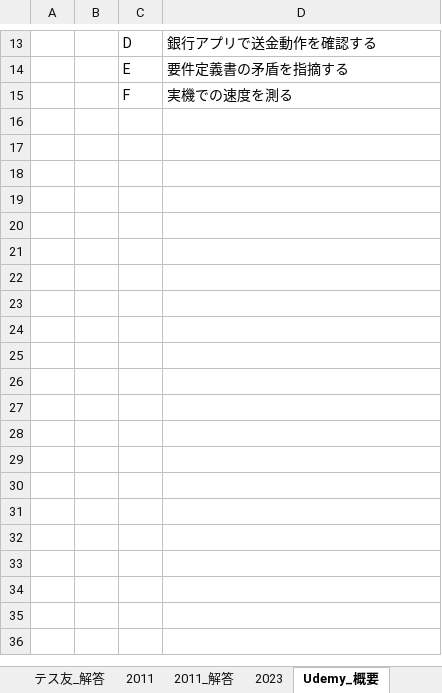
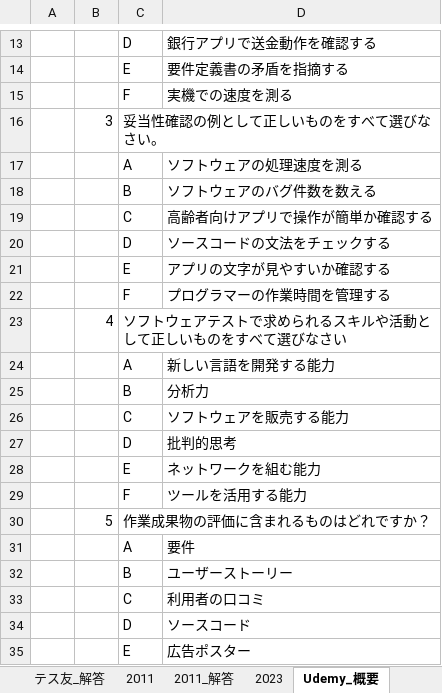
Before and after one commit to h-y-it/Document, an Excel workbook: JSTQB_Foundation.xlsx, sheet Udemy_概要, drawn as a sheet; only a part is shown, gaps mark what is left out; values as stored, in another font and other column widths than the file's, no borders; the diff covers the shown part only; the diff names each change by its address in the sheet, - before the commit and + after, or states it on an @@ line.

```diff
--- a/JSTQB_Foundation.xlsx (sheet Udemy_概要)
+++ b/JSTQB_Foundation.xlsx (sheet Udemy_概要)
+row 16:  | 3 | 妥当性確認の例として正しいものをすべて選びなさい。
+row 17:  |  | A | ソフトウェアの処理速度を測る
+row 18:  |  | B | ソフトウェアのバグ件数を数える
+row 19:  |  | C | 高齢者向けアプリで操作が簡単か確認する
+row 20:  |  | D | ソースコードの文法をチェックする
+row 21:  |  | E | アプリの文字が見やすいか確認する
+row 22:  |  | F | プログラマーの作業時間を管理する
+row 23:  | 4 | ソフトウェアテストで求められるスキルや活動として正しいものをすべて選びなさい
+row 24:  |  | A | 新しい言語を開発する能力
+row 25:  |  | B | 分析力
+row 26:  |  | C | ソフトウェアを販売する能力
+row 27:  |  | D | 批判的思考
+row 28:  |  | E | ネットワークを組む能力
+row 29:  |  | F | ツールを活用する能力
+row 30:  | 5 | 作業成果物の評価に含まれるものはどれですか？
+row 31:  |  | A | 要件
+row 32:  |  | B | ユーザーストーリー
+row 33:  |  | C | 利用者の口コミ
+row 34:  |  | D | ソースコード
+row 35:  |  | E | 広告ポスター
```
Also changed, not shown: 15 added rows elsewhere in this sheet, sheet Udemy_JSTQB, sheet Udemy_JSTQB_解答, sheet Udemy_概要_解答.
